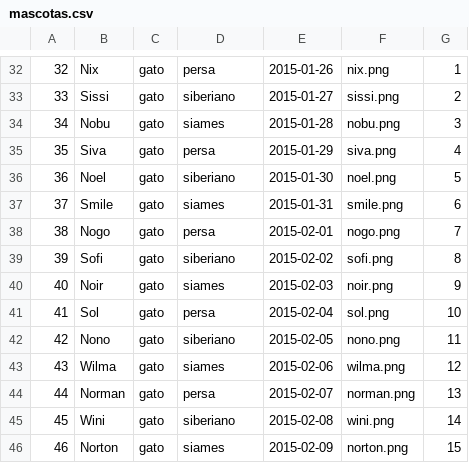
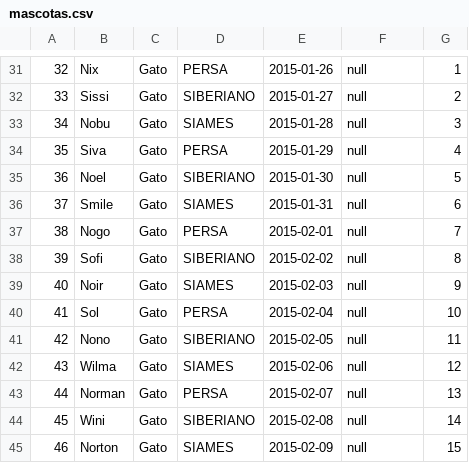
Before and after one commit to TaizRuiz/Proyecto-POO-parcial1-grupo8, a CSV file: ProyectoFXML/archivos/mascotas.csv, drawn as a sheet; only a part is shown, gaps mark what is left out; the diff covers the shown part only.

```diff
--- a/ProyectoFXML/archivos/mascotas.csv
+++ b/ProyectoFXML/archivos/mascotas.csv
@@ -32,15 +31,15 @@
-32,Nix,gato,persa,2015-01-26,nix.png,1
-33,Sissi,gato,siberiano,2015-01-27,sissi.png,2
-34,Nobu,gato,siames,2015-01-28,nobu.png,3
-35,Siva,gato,persa,2015-01-29,siva.png,4
-36,Noel,gato,siberiano,2015-01-30,noel.png,5
-37,Smile,gato,siames,2015-01-31,smile.png,6
-38,Nogo,gato,persa,2015-02-01,nogo.png,7
-39,Sofi,gato,siberiano,2015-02-02,sofi.png,8
-40,Noir,gato,siames,2015-02-03,noir.png,9
-41,Sol,gato,persa,2015-02-04,sol.png,10
-42,Nono,gato,siberiano,2015-02-05,nono.png,11
-43,Wilma,gato,siames,2015-02-06,wilma.png,12
-44,Norman,gato,persa,2015-02-07,norman.png,13
-45,Wini,gato,siberiano,2015-02-08,wini.png,14
-46,Norton,gato,siames,2015-02-09,norton.png,15
+32,Nix,Gato,PERSA,2015-01-26,null,1
+33,Sissi,Gato,SIBERIANO,2015-01-27,null,2
+34,Nobu,Gato,SIAMES,2015-01-28,null,3
+35,Siva,Gato,PERSA,2015-01-29,null,4
+36,Noel,Gato,SIBERIANO,2015-01-30,null,5
+37,Smile,Gato,SIAMES,2015-01-31,null,6
+38,Nogo,Gato,PERSA,2015-02-01,null,7
+39,Sofi,Gato,SIBERIANO,2015-02-02,null,8
+40,Noir,Gato,SIAMES,2015-02-03,null,9
+41,Sol,Gato,PERSA,2015-02-04,null,10
+42,Nono,Gato,SIBERIANO,2015-02-05,null,11
+43,Wilma,Gato,SIAMES,2015-02-06,null,12
+44,Norman,Gato,PERSA,2015-02-07,null,13
+45,Wini,Gato,SIBERIANO,2015-02-08,null,14
+46,Norton,Gato,SIAMES,2015-02-09,null,15
```
Also changed, not shown: 1 added row, 1 removed row and 140 edited cells elsewhere in this file, 3 other files.
